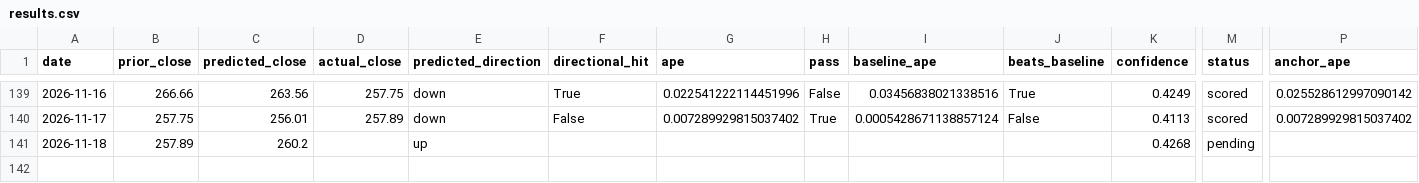
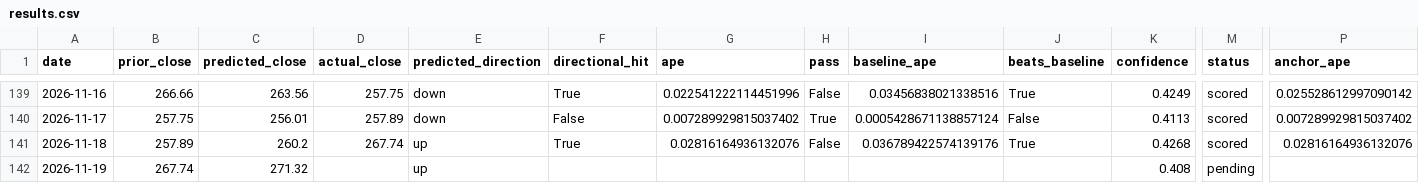
Before and after one commit to fabiopiazza59-hue/agentic-flow-demo, a CSV file: self-improvement_loop/results/results.csv, drawn as a sheet; only a part is shown, gaps mark what is left out; rows hold the shown columns only; the diff names each change by its address in the sheet, - before the commit and + after, or states it on an @@ line.

```diff
--- a/self-improvement_loop/results/results.csv
+++ b/self-improvement_loop/results/results.csv
-D141 (actual_close): (empty)
+D141 (actual_close): 267.74
-F141 (directional_hit): (empty)
+F141 (directional_hit): True
-G141 (ape): (empty)
+G141 (ape): 0.02816164936132076
-H141 (pass): (empty)
+H141 (pass): False
-I141 (baseline_ape): (empty)
+I141 (baseline_ape): 0.036789422574139176
-J141 (beats_baseline): (empty)
+J141 (beats_baseline): True
-M141 (status): pending
+M141 (status): scored
-P141 (anchor_ape): (empty)
+P141 (anchor_ape): 0.02816164936132076
+row 142: 2026-11-19 | 267.74 | 271.32 |  | up |  |  |  |  |  | 0.408 | pending
```
Also changed, not shown: 12 other files.
